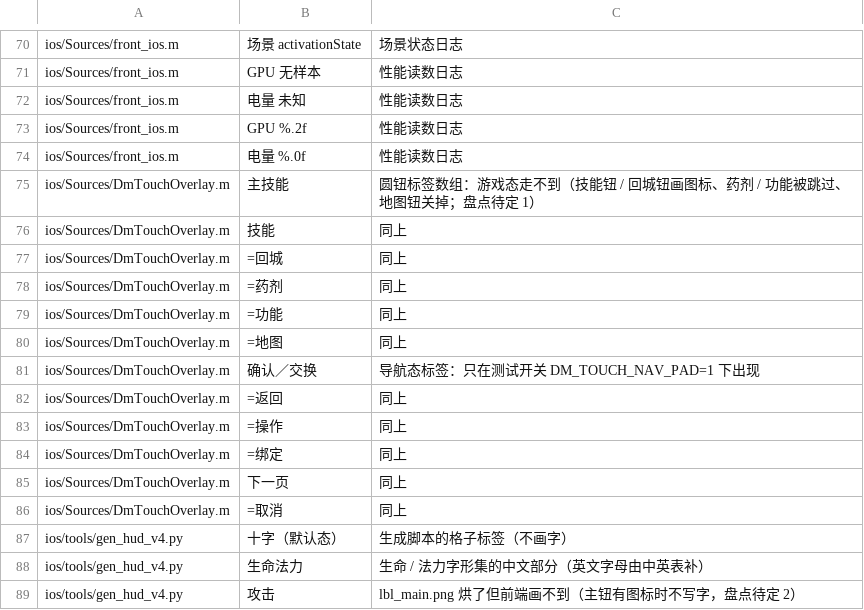
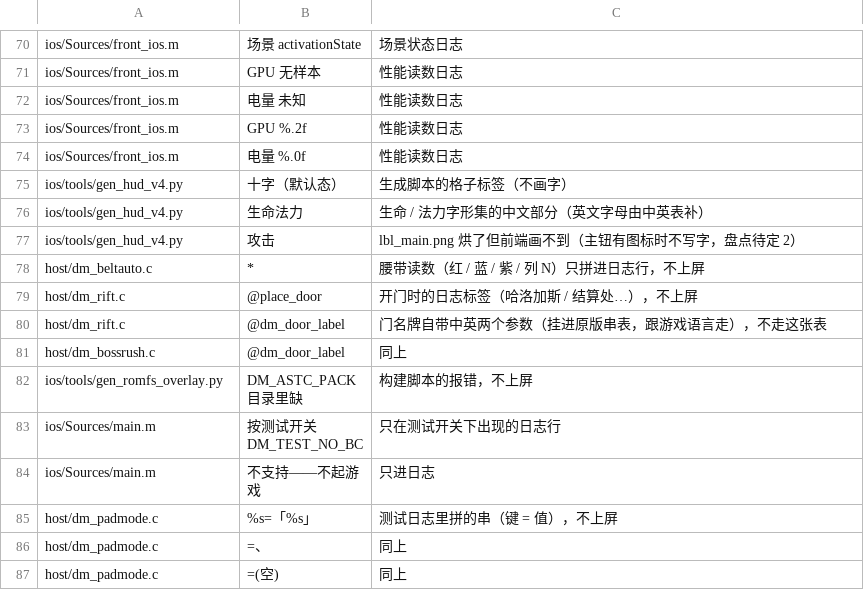
Before and after one commit to 1lifedo1thing/d2r-mobile, a TSV file: dm/i18n/literal_whitelist.tsv, drawn as a sheet; only a part is shown, gaps mark what is left out; the shorter side is filled out with more unchanged rows.

```diff
--- a/dm/i18n/literal_whitelist.tsv
+++ b/dm/i18n/literal_whitelist.tsv
@@ -74,14 +74,2 @@ ios/Sources/front_ios.m	GPU %.2f	性能读数日志
 ios/Sources/front_ios.m	电量 %.0f	性能读数日志
-ios/Sources/DmTouchOverlay.m	主技能	圆钮标签数组：游戏态走不到（技能钮 / 回城钮画图标、药剂 / 功能被跳过、地图钮关掉；盘点待定 1）
-ios/Sources/DmTouchOverlay.m	技能	同上
-ios/Sources/DmTouchOverlay.m	=回城	同上
-ios/Sources/DmTouchOverlay.m	=药剂	同上
-ios/Sources/DmTouchOverlay.m	=功能	同上
-ios/Sources/DmTouchOverlay.m	=地图	同上
-ios/Sources/DmTouchOverlay.m	确认／交换	导航态标签：只在测试开关 DM_TOUCH_NAV_PAD=1 下出现
-ios/Sources/DmTouchOverlay.m	=返回	同上
-ios/Sources/DmTouchOverlay.m	=操作	同上
-ios/Sources/DmTouchOverlay.m	=绑定	同上
-ios/Sources/DmTouchOverlay.m	下一页	同上
-ios/Sources/DmTouchOverlay.m	=取消	同上
 ios/tools/gen_hud_v4.py	十字（默认态）	生成脚本的格子标签（不画字）
```
Also changed, not shown: dm/i18n/ui_text.tsv, 44 other files.
